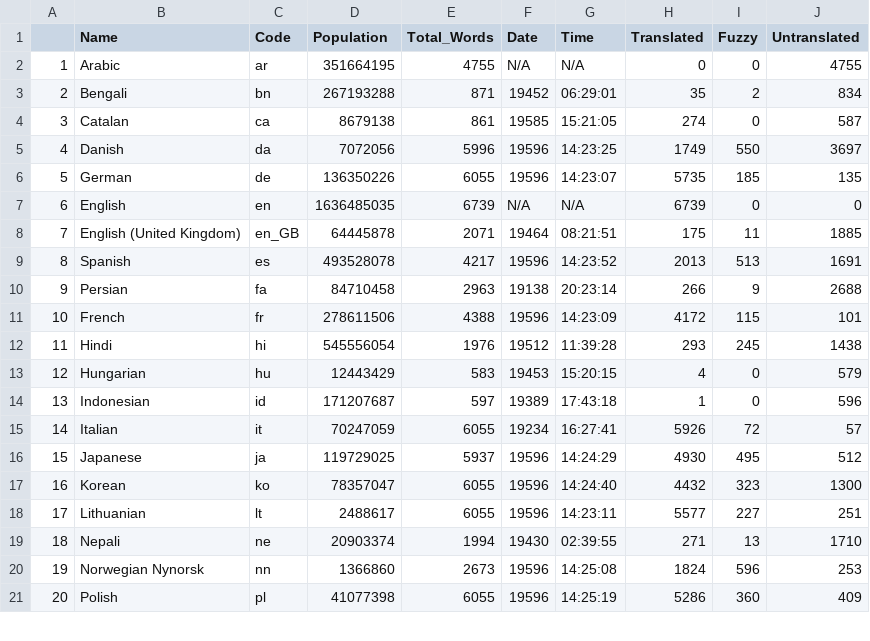
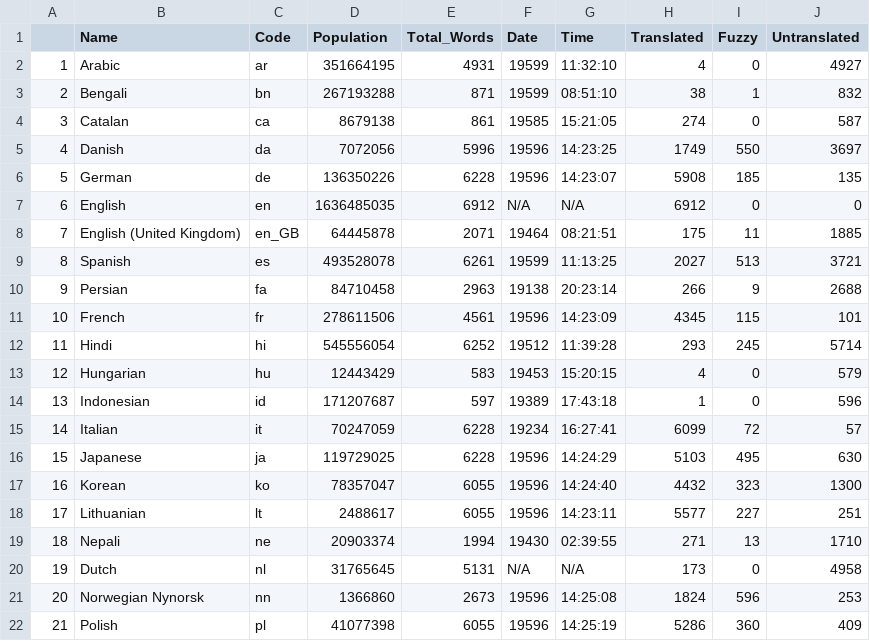
Before and after one commit to shrish-shete20/weblate, a CSV file: Language Statisitics/Language_Statistics_new.csv, drawn as a sheet; only a part is shown; addresses are those after the commit; the diff covers the shown part only; the diff names each change by its address in the sheet, - before the commit and + after, or states it on an @@ line.

Commit message:
Updated language Csv

```diff
--- a/Language Statisitics/Language_Statistics_new.csv
+++ b/Language Statisitics/Language_Statistics_new.csv
-E2 (Total_Words): 4755
+E2 (Total_Words): 4931
-F2 (Date): N/A
+F2 (Date): 19599
-G2 (Time): N/A
+G2 (Time): 11:32:10
-H2 (Translated): 0
+H2 (Translated): 4
-J2 (Untranslated): 4755
+J2 (Untranslated): 4927
-F3 (Date): 19452
+F3 (Date): 19599
-G3 (Time): 06:29:01
+G3 (Time): 08:51:10
-H3 (Translated): 35
+H3 (Translated): 38
-I3 (Fuzzy): 2
+I3 (Fuzzy): 1
-J3 (Untranslated): 834
+J3 (Untranslated): 832
-E6 (Total_Words): 6055
+E6 (Total_Words): 6228
-H6 (Translated): 5735
+H6 (Translated): 5908
-E7 (Total_Words): 6739
+E7 (Total_Words): 6912
-H7 (Translated): 6739
+H7 (Translated): 6912
-E9 (Total_Words): 4217
+E9 (Total_Words): 6261
-F9 (Date): 19596
+F9 (Date): 19599
-G9 (Time): 14:23:52
+G9 (Time): 11:13:25
-H9 (Translated): 2013
+H9 (Translated): 2027
-J9 (Untranslated): 1691
+J9 (Untranslated): 3721
-E11 (Total_Words): 4388
+E11 (Total_Words): 4561
-H11 (Translated): 4172
+H11 (Translated): 4345
-E12 (Total_Words): 1976
+E12 (Total_Words): 6252
-J12 (Untranslated): 1438
+J12 (Untranslated): 5714
-E15 (Total_Words): 6055
+E15 (Total_Words): 6228
-H15 (Translated): 5926
+H15 (Translated): 6099
-E16 (Total_Words): 5937
+E16 (Total_Words): 6228
-H16 (Translated): 4930
+H16 (Translated): 5103
-J16 (Untranslated): 512
+J16 (Untranslated): 630
+row 20: 19 | Dutch | nl | 31765645 | 5131 | N/A | N/A | 173 | 0 | 4958
@@ column A renumbered from row 21 down @@
```
Also changed, not shown: 4 edited cells elsewhere in this file.
